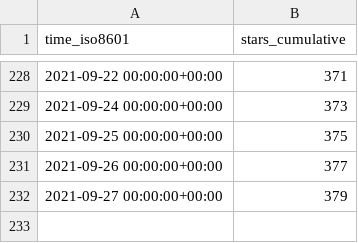
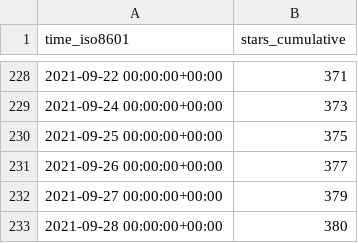
Before and after one commit to DevSCNinja/starport, a CSV file: tendermint/starport/ghrs-data/stargazers.csv, drawn as a sheet; only a part is shown, gaps mark what is left out.

```diff
--- a/tendermint/starport/ghrs-data/stargazers.csv
+++ b/tendermint/starport/ghrs-data/stargazers.csv
@@ -232 +232,2 @@ time_iso8601,stars_cumulative
 2021-09-27 00:00:00+00:00,379
+2021-09-28 00:00:00+00:00,380
```
